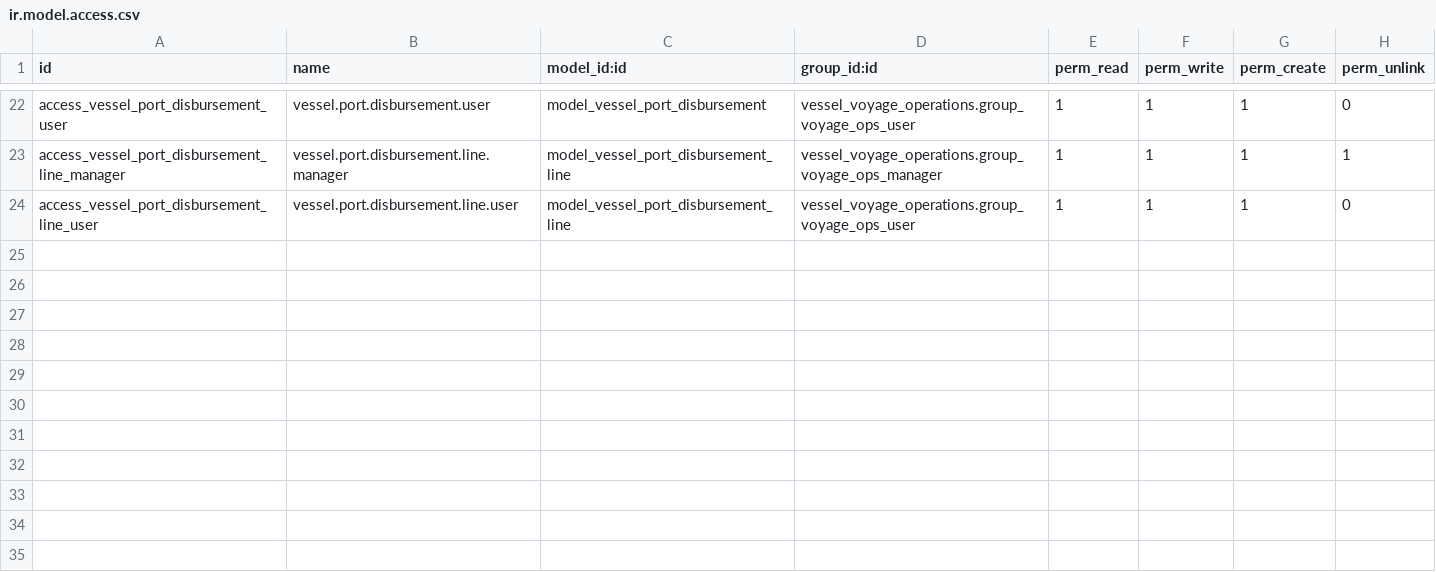
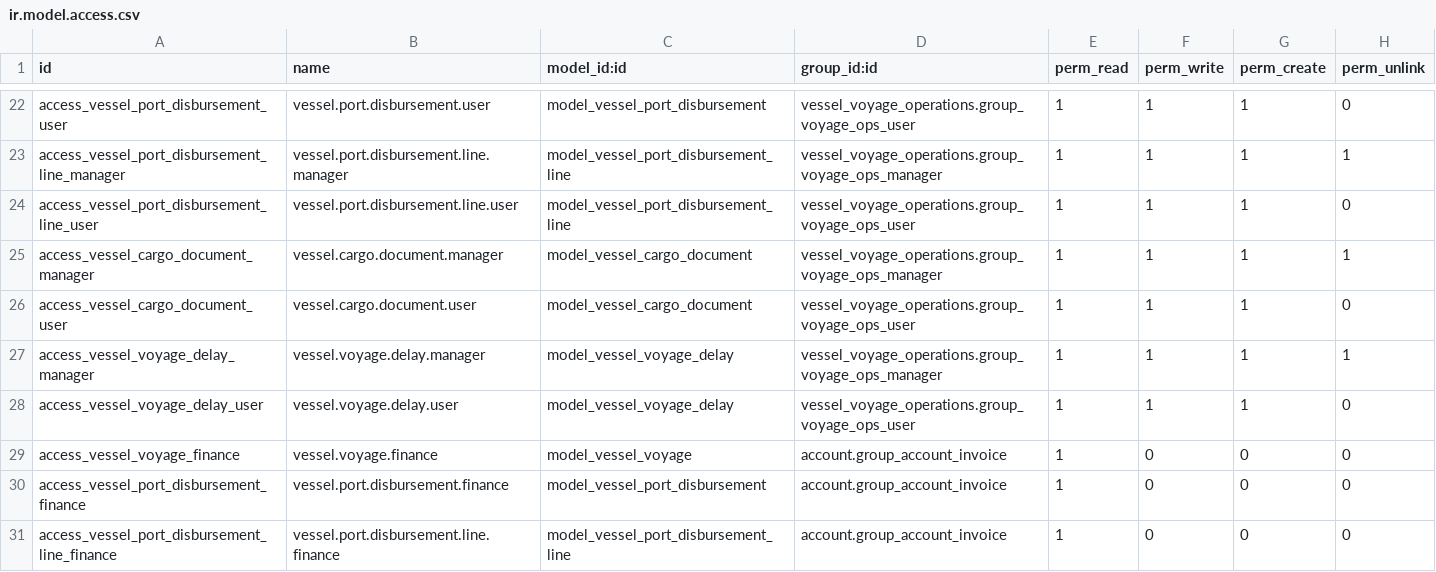
Before and after one commit to eliano-ai/odoo-shipping-chartering, a CSV file: vessel_voyage_operations/security/ir.model.access.csv, drawn as a sheet; only a part is shown, gaps mark what is left out.

```diff
--- a/vessel_voyage_operations/security/ir.model.access.csv
+++ b/vessel_voyage_operations/security/ir.model.access.csv
@@ -24 +24,8 @@ access_vessel_port_disbursement_line_manager,vessel.port.disbursement.line.manag
 access_vessel_port_disbursement_line_user,vessel.port.disbursement.line.user,model_vessel_port_disbursement_line,vessel_voyage_operations.group_voyage_ops_user,1,1,1,0
+access_vessel_cargo_document_manager,vessel.cargo.document.manager,model_vessel_cargo_document,vessel_voyage_operations.group_voyage_ops_manager,1,1,1,1
+access_vessel_cargo_document_user,vessel.cargo.document.user,model_vessel_cargo_document,vessel_voyage_operations.group_voyage_ops_user,1,1,1,0
+access_vessel_voyage_delay_manager,vessel.voyage.delay.manager,model_vessel_voyage_delay,vessel_voyage_operations.group_voyage_ops_manager,1,1,1,1
+access_vessel_voyage_delay_user,vessel.voyage.delay.user,model_vessel_voyage_delay,vessel_voyage_operations.group_voyage_ops_user,1,1,1,0
+access_vessel_voyage_finance,vessel.voyage.finance,model_vessel_voyage,account.group_account_invoice,1,0,0,0
+access_vessel_port_disbursement_finance,vessel.port.disbursement.finance,model_vessel_port_disbursement,account.group_account_invoice,1,0,0,0
+access_vessel_port_disbursement_line_finance,vessel.port.disbursement.line.finance,model_vessel_port_disbursement_line,account.group_account_invoice,1,0,0,0
```
Also changed, not shown: 22 other files.
